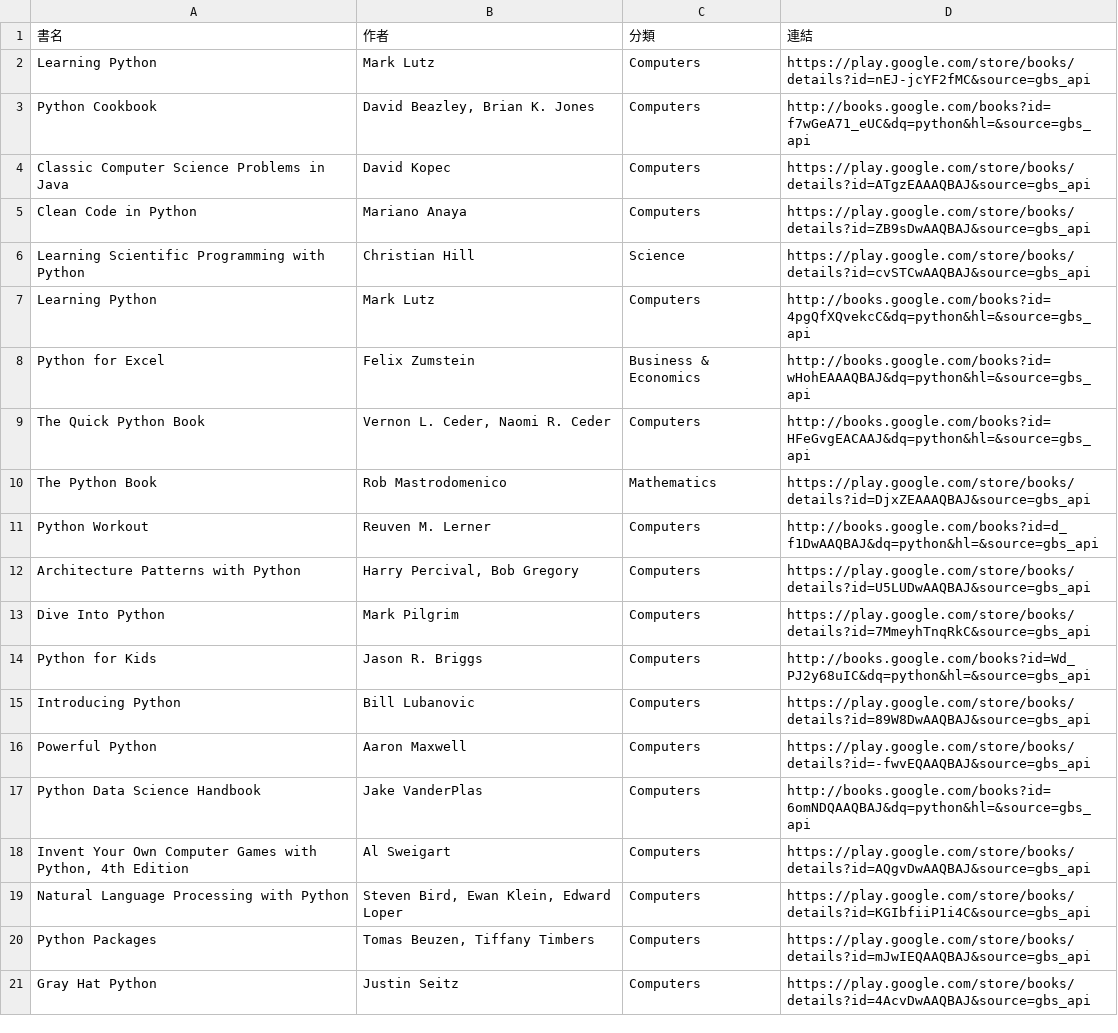
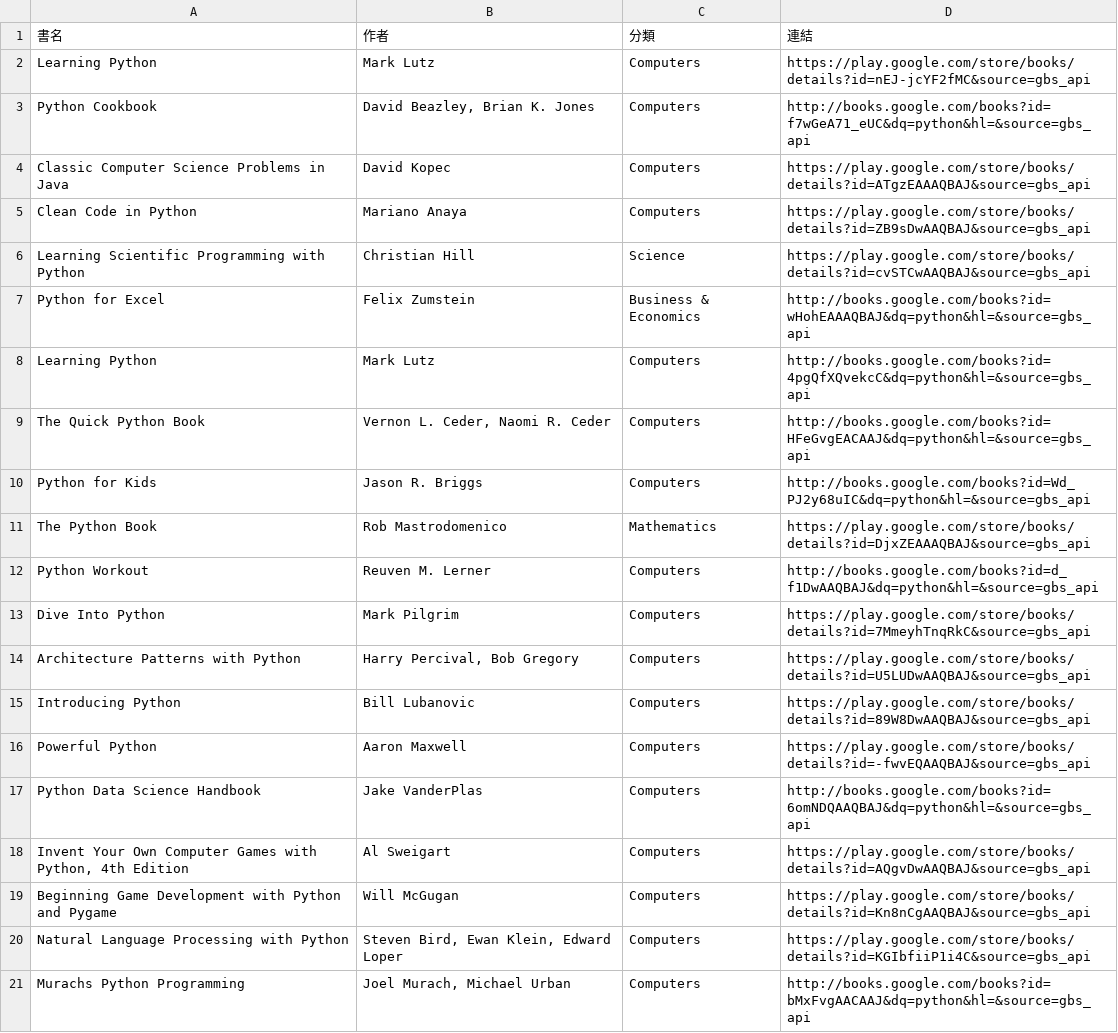
Before and after one commit to allenwhitewho/s1111409_mid, a CSV file: api.csv, drawn as a sheet.

```diff
--- a/api.csv
+++ b/api.csv
@@ -6,10 +6,10 @@ Clean Code in Python,Mariano Anaya,Computers,https://play.google.com/store/books
 Learning Scientific Programming with Python,Christian Hill,Science,https://play.google.com/store/books/details?id=cvSTCwAAQBAJ&source=gbs_api
+Python for Excel,Felix Zumstein,Business & Economics,http://books.google.com/books?id=wHohEAAAQBAJ&dq=python&hl=&source=gbs_api
 Learning Python,Mark Lutz,Computers,http://books.google.com/books?id=4pgQfXQvekcC&dq=python&hl=&source=gbs_api
-Python for Excel,Felix Zumstein,Business & Economics,http://books.google.com/books?id=wHohEAAAQBAJ&dq=python&hl=&source=gbs_api
 The Quick Python Book,"Vernon L. Ceder, Naomi R. Ceder",Computers,http://books.google.com/books?id=HFeGvgEACAAJ&dq=python&hl=&source=gbs_api
+Python for Kids,Jason R. Briggs,Computers,http://books.google.com/books?id=Wd_PJ2y68uIC&dq=python&hl=&source=gbs_api
 The Python Book,Rob Mastrodomenico,Mathematics,https://play.google.com/store/books/details?id=DjxZEAAAQBAJ&source=gbs_api
 Python Workout,Reuven M. Lerner,Computers,http://books.google.com/books?id=d_f1DwAAQBAJ&dq=python&hl=&source=gbs_api
+Dive Into Python,Mark Pilgrim,Computers,https://play.google.com/store/books/details?id=7MmeyhTnqRkC&source=gbs_api
 Architecture Patterns with Python,"Harry Percival, Bob Gregory",Computers,https://play.google.com/store/books/details?id=U5LUDwAAQBAJ&source=gbs_api
-Dive Into Python,Mark Pilgrim,Computers,https://play.google.com/store/books/details?id=7MmeyhTnqRkC&source=gbs_api
-Python for Kids,Jason R. Briggs,Computers,http://books.google.com/books?id=Wd_PJ2y68uIC&dq=python&hl=&source=gbs_api
 Introducing Python,Bill Lubanovic,Computers,https://play.google.com/store/books/details?id=89W8DwAAQBAJ&source=gbs_api
@@ -18,4 +18,4 @@ Python Data Science Handbook,Jake VanderPlas,Computers,http://books.google.com/b
 "Invent Your Own Computer Games with Python, 4th Edition",Al Sweigart,Computers,https://play.google.com/store/books/details?id=AQgvDwAAQBAJ&source=gbs_api
+Beginning Game Development with Python and Pygame,Will McGugan,Computers,https://play.google.com/store/books/details?id=Kn8nCgAAQBAJ&source=gbs_api
 Natural Language Processing with Python,"Steven Bird, Ewan Klein, Edward Loper",Computers,https://play.google.com/store/books/details?id=KGIbfiiP1i4C&source=gbs_api
-Python Packages,"Tomas Beuzen, Tiffany Timbers",Computers,https://play.google.com/store/books/details?id=mJwIEQAAQBAJ&source=gbs_api
-Gray Hat Python,Justin Seitz,Computers,https://play.google.com/store/books/details?id=4AcvDwAAQBAJ&source=gbs_api
+Murachs Python Programming,"Joel Murach, Michael Urban",Computers,http://books.google.com/books?id=bMxFvgAACAAJ&dq=python&hl=&source=gbs_api
```
Also changed, not shown: category_log.csv.
